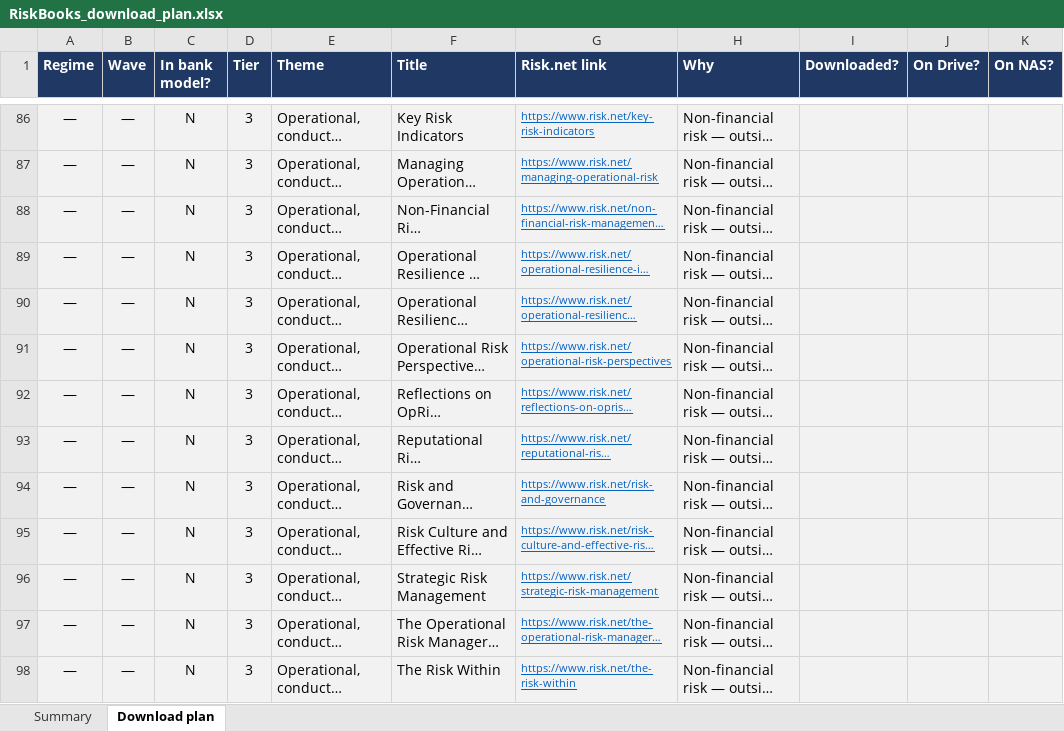
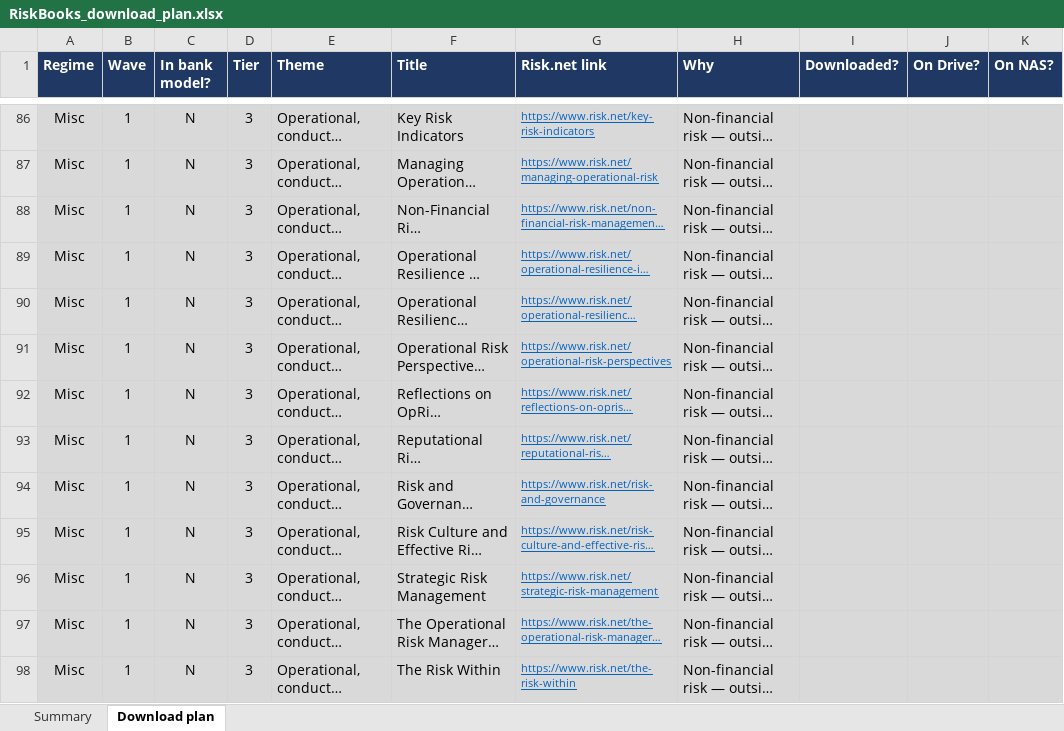
Before and after one commit to rongsnake/Claude-code, an Excel workbook: riskbooks/RiskBooks_download_plan.xlsx, sheet Download plan, drawn as a sheet; only a part is shown, gaps mark what is left out; long unchanged cells end in …; values as stored, in another font and other column widths than the file's, no borders; the diff covers the shown part only; the diff names each change by its address in the sheet, - before the commit and + after, or states it on an @@ line.

```diff
--- a/riskbooks/RiskBooks_download_plan.xlsx (sheet Download plan)
+++ b/riskbooks/RiskBooks_download_plan.xlsx (sheet Download plan)
-A86:A98 (Regime): —
+A86:A98 (Regime): Misc
-A86:K98 fill: #F2F2F2
+A86:K98 fill: #D9D9D9
-B86:B98 (Wave): —
+B86:B98 (Wave): 1
```
Also changed, not shown: 75 edited cells and cell formats elsewhere in this sheet, sheet Summary, 4 other files.
